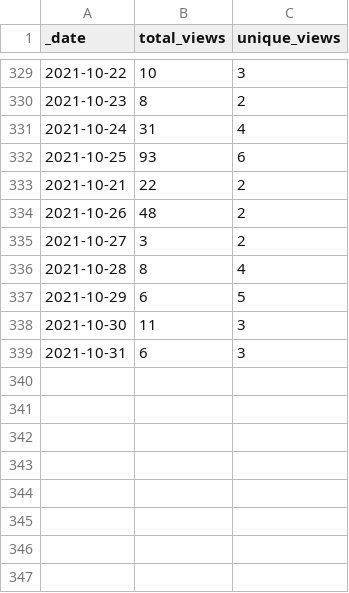
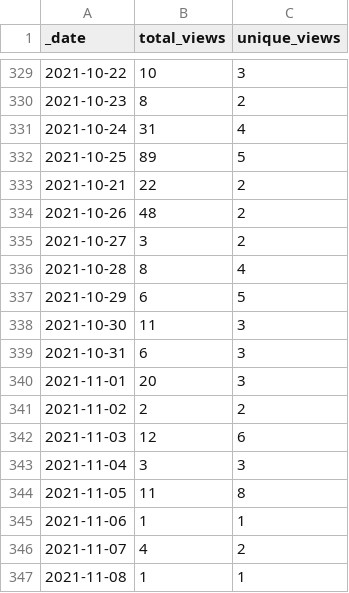
Before and after one commit to Living-with-machines/github_stats_report, a CSV file: view_data/DeezyMatch_views_traffic.csv, drawn as a sheet; only a part is shown, gaps mark what is left out.

Commit message:
Update GitHub traffic report

```diff
--- a/view_data/DeezyMatch_views_traffic.csv
+++ b/view_data/DeezyMatch_views_traffic.csv
@@ -331,3 +331,3 @@ _date,total_views,unique_views
 2021-10-24,31,4
-2021-10-25,93,6
+2021-10-25,89,5
 2021-10-21,22,2
@@ -339 +339,9 @@ _date,total_views,unique_views
 2021-10-31,6,3
+2021-11-01,20,3
+2021-11-02,2,2
+2021-11-03,12,6
+2021-11-04,3,3
+2021-11-05,11,8
+2021-11-06,1,1
+2021-11-07,4,2
+2021-11-08,1,1
```
Also changed, not shown: clone_data/D3_JS_viz_in_a_Python_Jupyter_notebook_clones_traffic.csv, clone_data/LwM_SIGSPATIAL2020_ToponymMatching_clones_traffic.csv, 31 other files.
